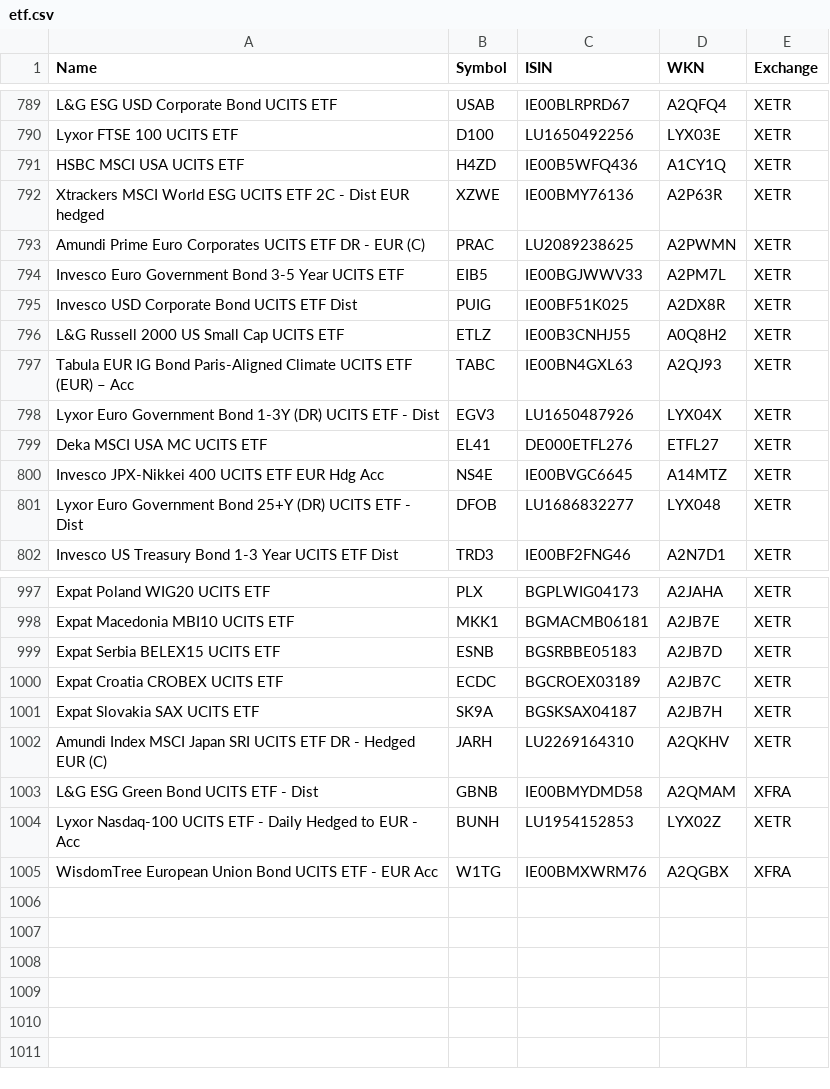
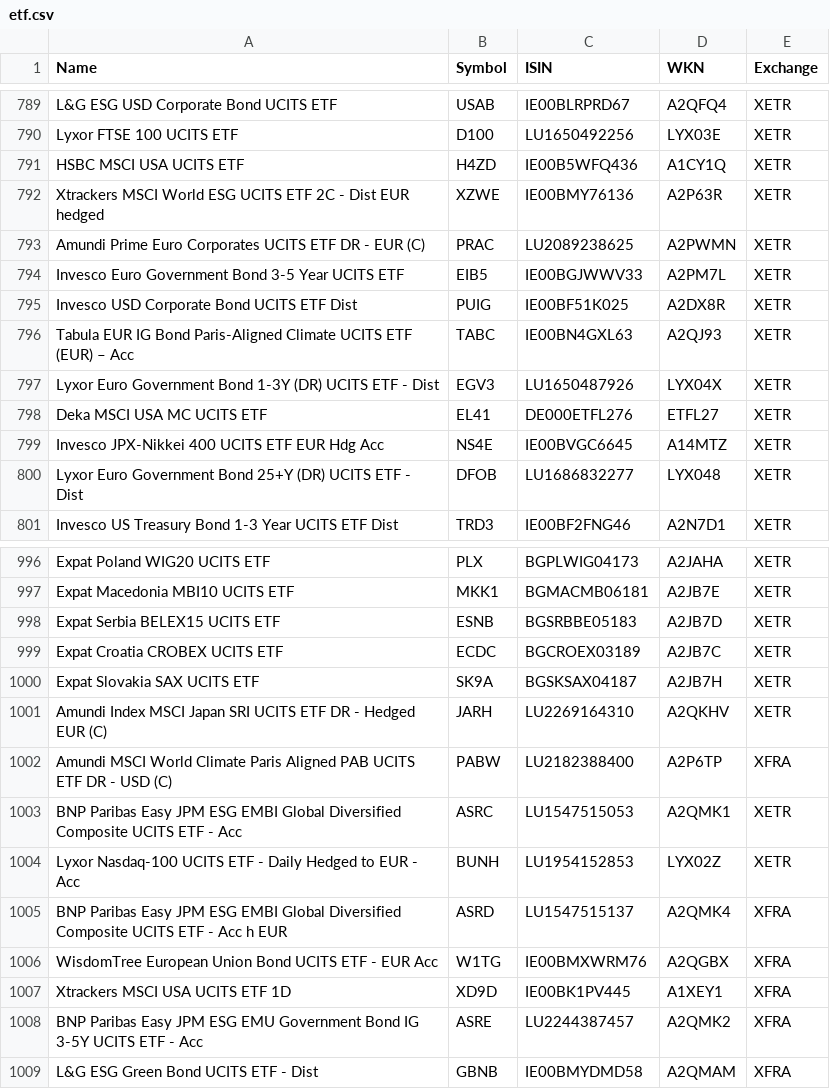
Before and after one commit to BenediktBertsch/German-Stock-Exchange, a CSV file: etf.csv, drawn as a sheet; only a part is shown, gaps mark what is left out.

```diff
--- a/etf.csv
+++ b/etf.csv
@@ -795,3 +795,2 @@ Invesco Euro Government Bond 3-5 Year UCITS ETF,EIB5,IE00BGJWWV33,A2PM7L,XETR
 Invesco USD Corporate Bond UCITS ETF Dist,PUIG,IE00BF51K025,A2DX8R,XETR
-L&G Russell 2000 US Small Cap UCITS ETF,ETLZ,IE00B3CNHJ55,A0Q8H2,XETR
 Tabula EUR IG Bond Paris-Aligned Climate UCITS ETF (EUR) – Acc,TABC,IE00BN4GXL63,A2QJ93,XETR
@@ -1002,4 +1001,9 @@ Expat Slovakia SAX UCITS ETF,SK9A,BGSKSAX04187,A2JB7H,XETR
 Amundi Index MSCI Japan SRI UCITS ETF DR - Hedged EUR (C),JARH,LU2269164310,A2QKHV,XETR
+Amundi MSCI World Climate Paris Aligned PAB UCITS ETF DR - USD (C),PABW,LU2182388400,A2P6TP,XFRA
+BNP Paribas Easy JPM ESG EMBI Global Diversified Composite UCITS ETF - Acc,ASRC,LU1547515053,A2QMK1,XETR
+Lyxor Nasdaq-100 UCITS ETF - Daily Hedged to EUR - Acc,BUNH,LU1954152853,LYX02Z,XETR
+BNP Paribas Easy JPM ESG EMBI Global Diversified Composite UCITS ETF - Acc h EUR,ASRD,LU1547515137,A2QMK4,XFRA
+WisdomTree European Union Bond UCITS ETF - EUR Acc,W1TG,IE00BMXWRM76,A2QGBX,XFRA
+Xtrackers MSCI USA UCITS ETF 1D,XD9D,IE00BK1PV445,A1XEY1,XFRA
+BNP Paribas Easy JPM ESG EMU Government Bond IG 3-5Y UCITS ETF - Acc,ASRE,LU2244387457,A2QMK2,XFRA
 L&G ESG Green Bond UCITS ETF - Dist,GBNB,IE00BMYDMD58,A2QMAM,XFRA
-Lyxor Nasdaq-100 UCITS ETF - Daily Hedged to EUR - Acc,BUNH,LU1954152853,LYX02Z,XETR
-WisdomTree European Union Bond UCITS ETF - EUR Acc,W1TG,IE00BMXWRM76,A2QGBX,XFRA
```
Also changed, not shown: stock.csv.
